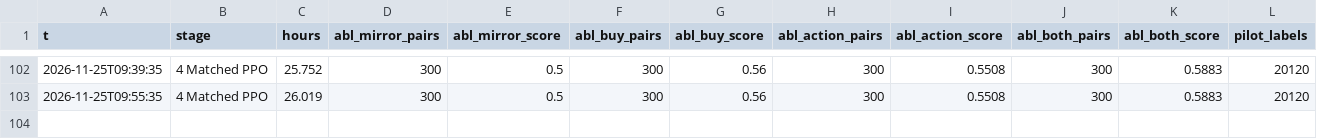
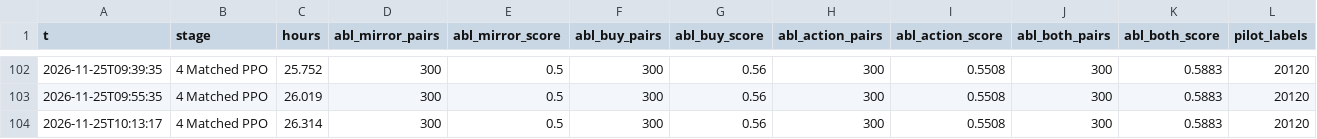
Before and after one commit to JCA374/dominion-sg-v1, a CSV file: runs/pipeline/stats.csv, drawn as a sheet; only a part is shown, gaps mark what is left out; rows hold the shown columns only; the diff names each change by its address in the sheet, - before the commit and + after, or states it on an @@ line.

```diff
--- a/runs/pipeline/stats.csv
+++ b/runs/pipeline/stats.csv
+row 104: 2026-11-25T10:13:17 | 4 Matched PPO | 26.314 | 300 | 0.5 | 300 | 0.56 | 300 | 0.5508 | 300 | 0.5883 | 20120
```
Also changed, not shown: 2 other files.
